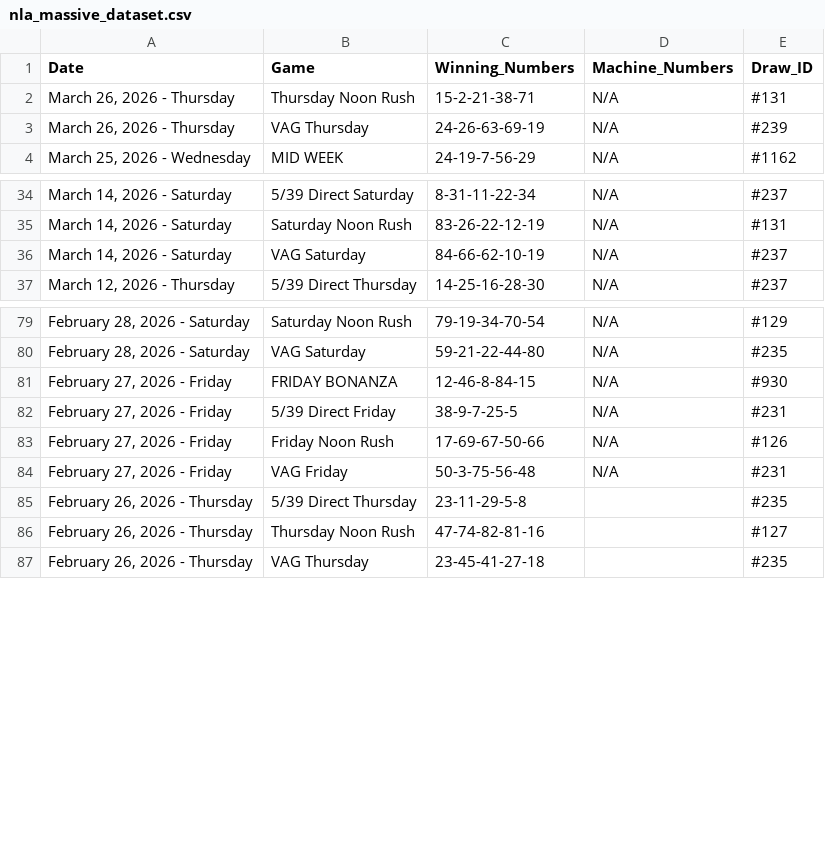
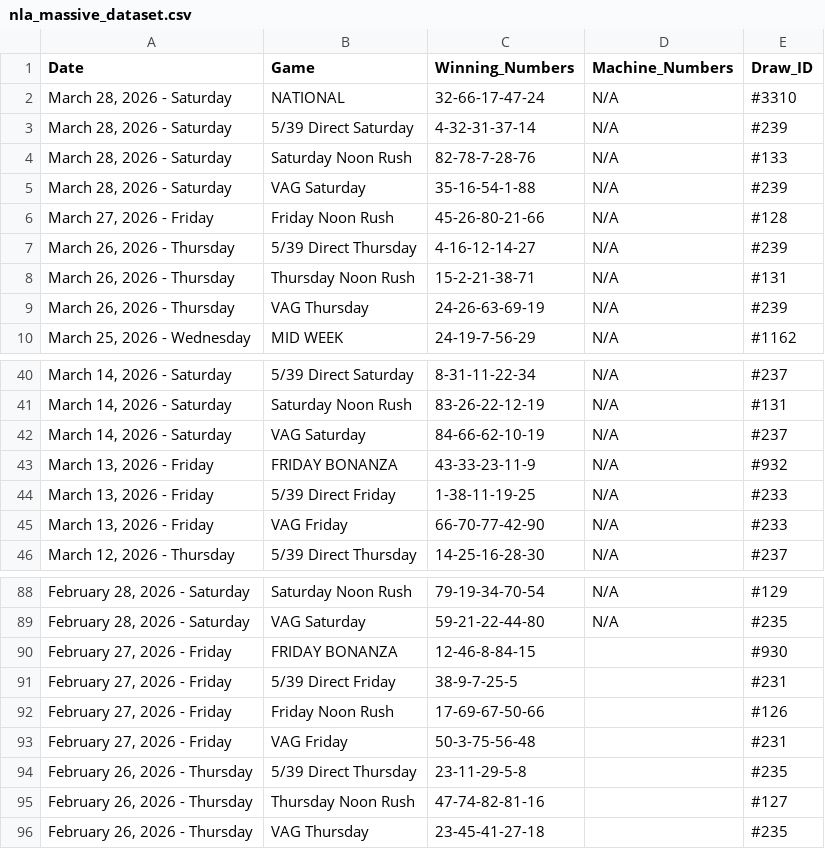
Before and after one commit to mrstephan404-hue/nla-data-repo, a CSV file: nla_massive_dataset.csv, drawn as a sheet; only a part is shown, gaps mark what is left out.

```diff
--- a/nla_massive_dataset.csv
+++ b/nla_massive_dataset.csv
@@ -1,2 +1,8 @@
 Date,Game,Winning_Numbers,Machine_Numbers,Draw_ID
+"March 28, 2026 - Saturday",NATIONAL,32-66-17-47-24,N/A,#3310
+"March 28, 2026 - Saturday",5/39 Direct Saturday,4-32-31-37-14,N/A,#239
+"March 28, 2026 - Saturday",Saturday Noon Rush,82-78-7-28-76,N/A,#133
+"March 28, 2026 - Saturday",VAG Saturday,35-16-54-1-88,N/A,#239
+"March 27, 2026 - Friday",Friday Noon Rush,45-26-80-21-66,N/A,#128
+"March 26, 2026 - Thursday",5/39 Direct Thursday,4-16-12-14-27,N/A,#239
 "March 26, 2026 - Thursday",Thursday Noon Rush,15-2-21-38-71,N/A,#131
@@ -36,2 +42,5 @@ Date,Game,Winning_Numbers,Machine_Numbers,Draw_ID
 "March 14, 2026 - Saturday",VAG Saturday,84-66-62-10-19,N/A,#237
+"March 13, 2026 - Friday",FRIDAY BONANZA,43-33-23-11-9,N/A,#932
+"March 13, 2026 - Friday",5/39 Direct Friday,1-38-11-19-25,N/A,#233
+"March 13, 2026 - Friday",VAG Friday,66-70-77-42-90,N/A,#233
 "March 12, 2026 - Thursday",5/39 Direct Thursday,14-25-16-28-30,N/A,#237
@@ -80,6 +89,6 @@ Date,Game,Winning_Numbers,Machine_Numbers,Draw_ID
 "February 28, 2026 - Saturday",VAG Saturday,59-21-22-44-80,N/A,#235
-"February 27, 2026 - Friday",FRIDAY BONANZA,12-46-8-84-15,N/A,#930
-"February 27, 2026 - Friday",5/39 Direct Friday,38-9-7-25-5,N/A,#231
-"February 27, 2026 - Friday",Friday Noon Rush,17-69-67-50-66,N/A,#126
-"February 27, 2026 - Friday",VAG Friday,50-3-75-56-48,N/A,#231
+"February 27, 2026 - Friday",FRIDAY BONANZA,12-46-8-84-15,,#930
+"February 27, 2026 - Friday",5/39 Direct Friday,38-9-7-25-5,,#231
+"February 27, 2026 - Friday",Friday Noon Rush,17-69-67-50-66,,#126
+"February 27, 2026 - Friday",VAG Friday,50-3-75-56-48,,#231
 "February 26, 2026 - Thursday",5/39 Direct Thursday,23-11-29-5-8,,#235
```
